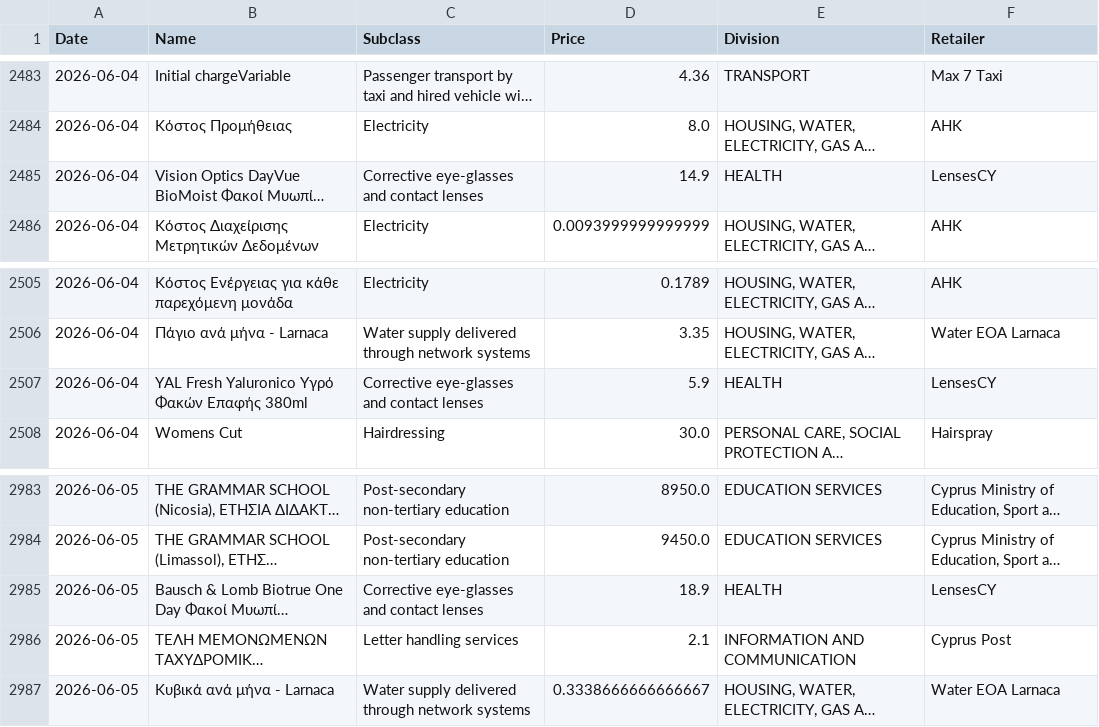
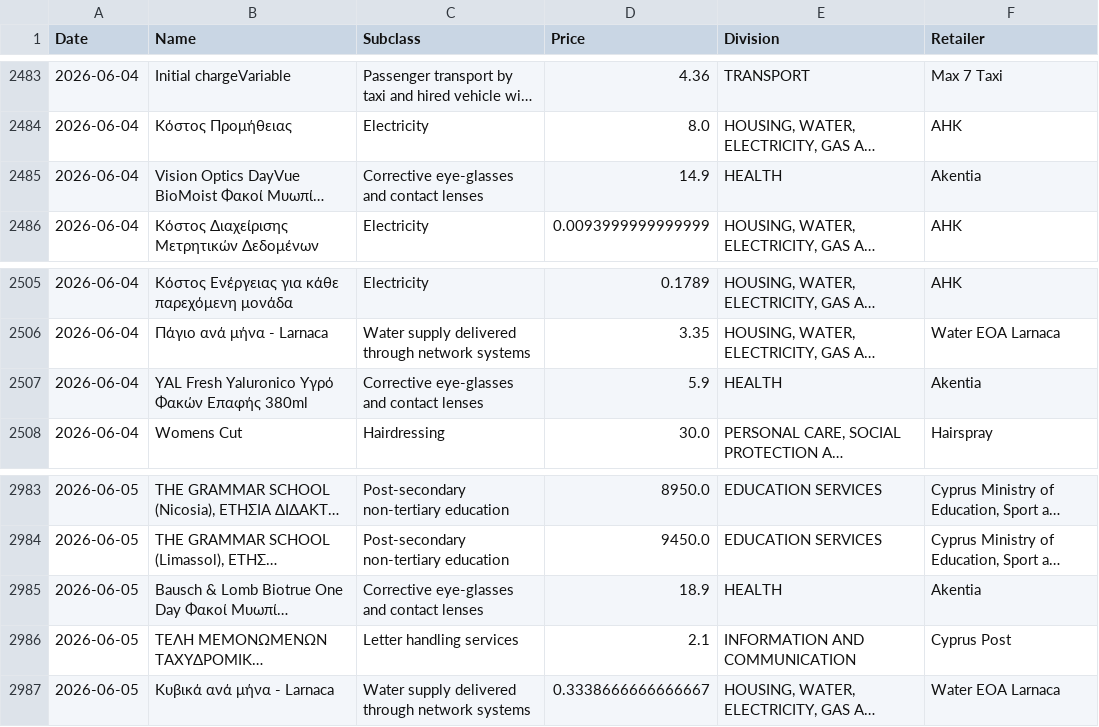
Before and after one commit to maria-papz/BillionPricesCyprusScrape, a CSV file: ECOICOPv2/Raw-Data-2.csv, drawn as a sheet; only a part is shown, gaps mark what is left out; long unchanged cells end in …; the diff covers the shown part only; the diff names each change by its address in the sheet, - before the commit and + after, or states it on an @@ line.

```diff
--- a/ECOICOPv2/Raw-Data-2.csv
+++ b/ECOICOPv2/Raw-Data-2.csv
-F2485 (Retailer): LensesCY
+F2485 (Retailer): Akentia
-F2507 (Retailer): LensesCY
+F2507 (Retailer): Akentia
-F2985 (Retailer): LensesCY
+F2985 (Retailer): Akentia
```
Also changed, not shown: 27 edited cells elsewhere in this file.
